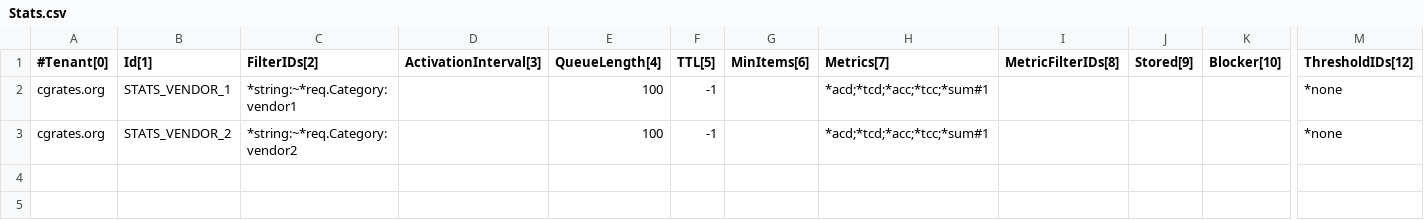
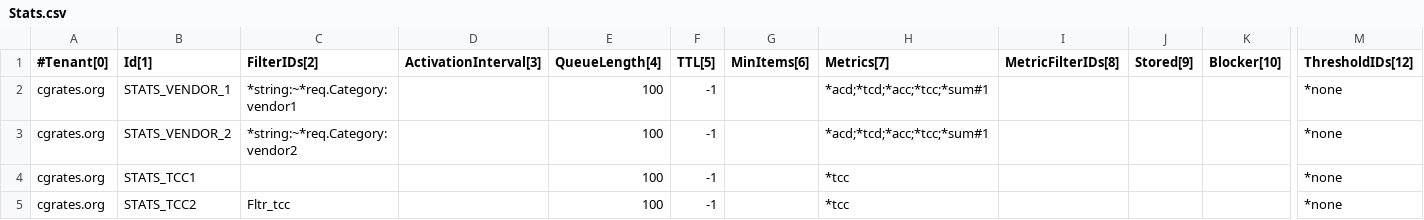
Before and after one commit to cgrates/cgrates, a CSV file: data/tariffplans/tutroutes/Stats.csv, drawn as a sheet; only a part is shown, gaps mark what is left out; rows hold the shown columns only; the diff names each change by its address in the sheet, - before the commit and + after, or states it on an @@ line.

```diff
--- a/data/tariffplans/tutroutes/Stats.csv
+++ b/data/tariffplans/tutroutes/Stats.csv
+row 4: cgrates.org | STATS_TCC1 |  |  | 100 | -1 |  | *tcc |  |  |  | *none
+row 5: cgrates.org | STATS_TCC2 | Fltr_tcc |  | 100 | -1 |  | *tcc |  |  |  | *none
```
Also changed, not shown: data/tariffplans/testit/Routes.csv, data/tariffplans/tutroutes/Routes.csv, 2 other files.
